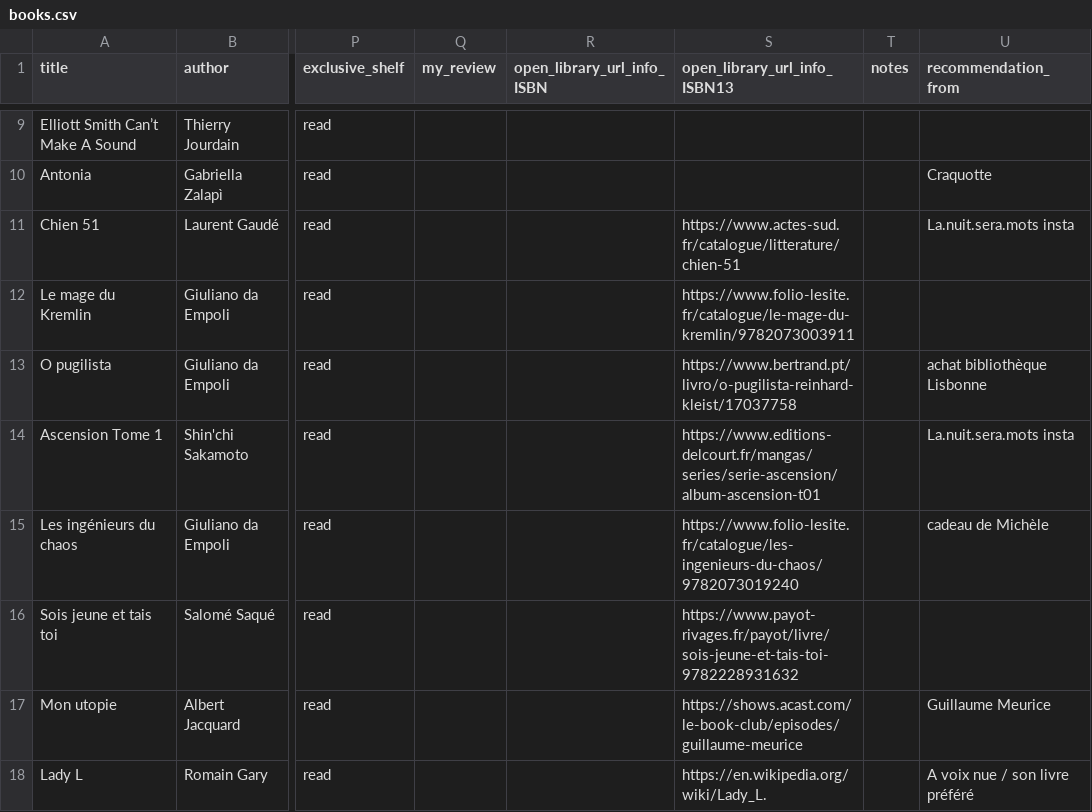
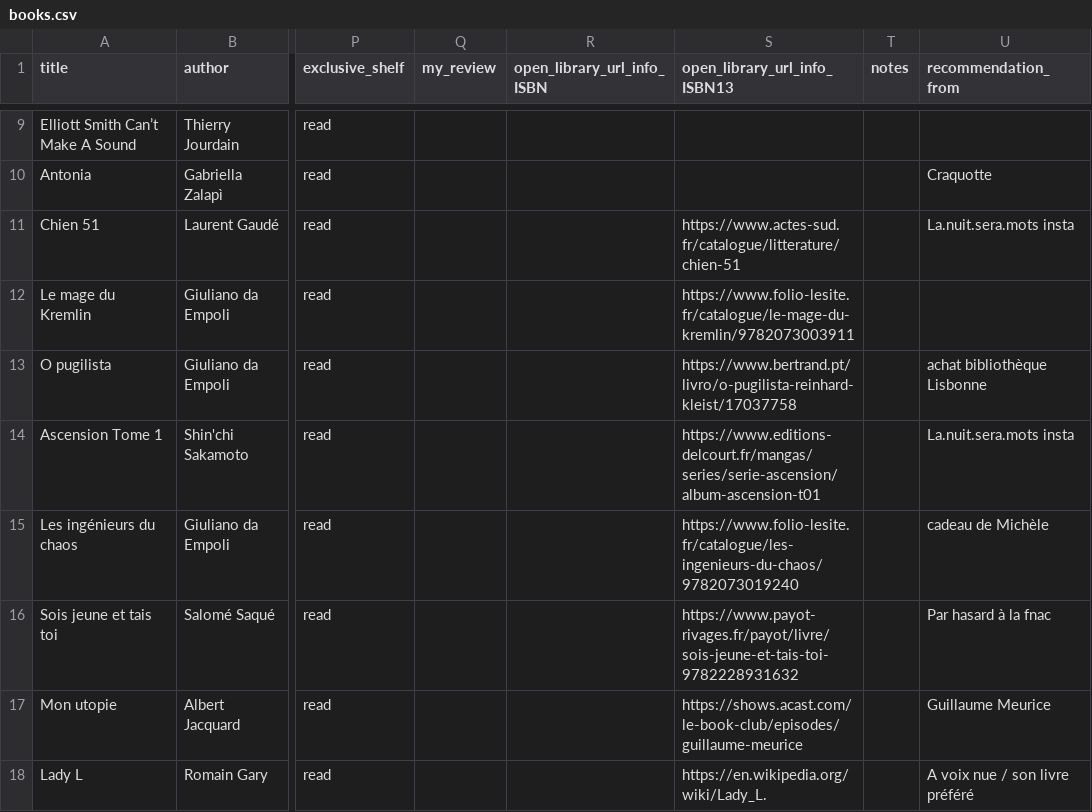
Before and after one commit to vidaruamarcosportugal/vidaruamarcosportugal.github.io, a CSV file: _data/books.csv, drawn as a sheet; only a part is shown, gaps mark what is left out; the diff names each change by its address in the sheet, - before the commit and + after, or states it on an @@ line.

Commit message:
new note

```diff
--- a/_data/books.csv
+++ b/_data/books.csv
-U16 (recommendation_from): (empty)
+U16 (recommendation_from): Par hasard à la fnac
```
Also changed, not shown: 1 other file.
